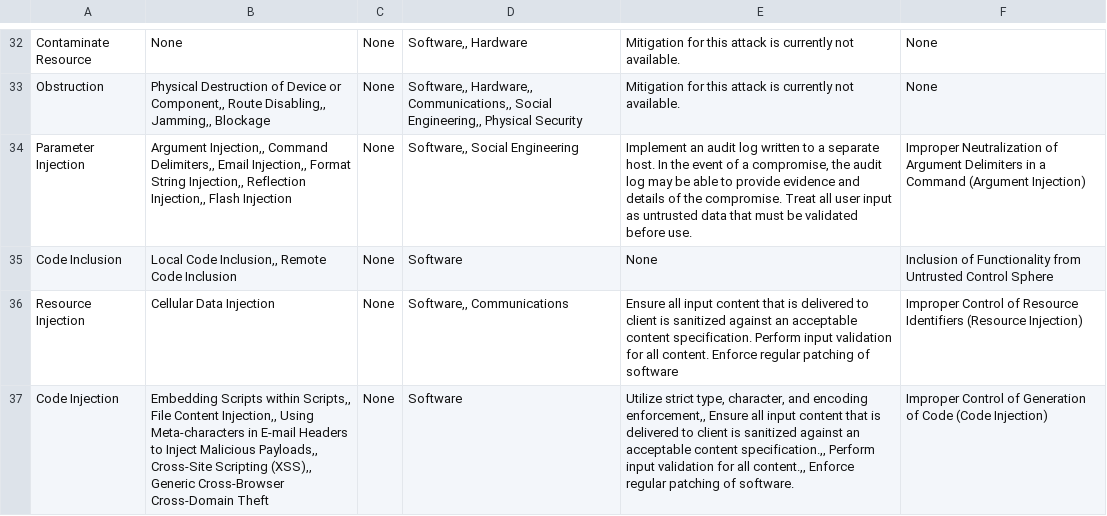
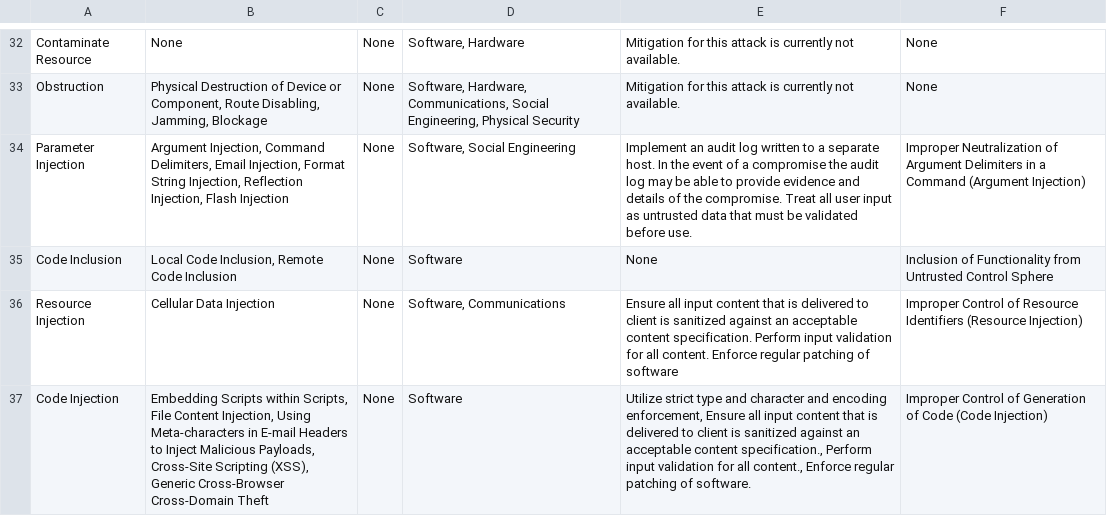
Before and after one commit to stefanwert/InzenjeringZnanja_Project, a CSV file: InzenjeringZnanja/bin/attacks.csv, drawn as a sheet; only a part is shown, gaps mark what is left out; the diff covers the shown part only; the diff names each change by its address in the sheet, - before the commit and + after, or states it on an @@ line.

```diff
--- a/InzenjeringZnanja/bin/attacks.csv
+++ b/InzenjeringZnanja/bin/attacks.csv
-D32: Software,, Hardware
+D32: Software, Hardware
-B33: …Device or Component,, Route Disabling,, Jamming,, Blockage
+B33: …Device or Component, Route Disabling, Jamming, Blockage
-D33: Software,, Hardware,, Communications,, Social Engineering,, Physical Security
+D33: Software, Hardware, Communications, Social Engineering, Physical Security
-B34: Argument Injection,, Command Delimiters,, Email Injection,, Format String Injection,, Reflection Injection,, Flash Injection
+B34: Argument Injection, Command Delimiters, Email Injection, Format String Injection, Reflection Injection, Flash Injection
-D34: Software,, Social Engineering
+D34: Software, Social Engineering
-E34: …of a compromise, the audit…
+E34: …of a compromise the audit…
-B35: Local Code Inclusion,, Remote Code Inclusion
+B35: Local Code Inclusion, Remote Code Inclusion
-D36: Software,, Communications
+D36: Software, Communications
-B37: …Scripts within Scripts,, File Content Injection,, Using Meta-characters in E-mail Headers to Inject Malicious Payloads,, Cross-Site Scripting (XSS),, Generic Cross-Browser…
+B37: …Scripts within Scripts, File Content Injection, Using Meta-characters in E-mail Headers to Inject Malicious Payloads, Cross-Site Scripting (XSS), Generic Cross-Browser…
-E37: Utilize strict type, character, and encoding enforcement,, Ensure all input content that is delivered to client is sanitized against an acceptable content specification.,, Perform input validation for all content.,, Enforce regular…
+E37: Utilize strict type and character and encoding enforcement, Ensure all input content that is delivered to client is sanitized against an acceptable content specification., Perform input validation for all content., Enforce regular…
```
Also changed, not shown: 75 edited cells elsewhere in this file, InzenjeringZnanja/src/attacks.csv, 2 other files.
